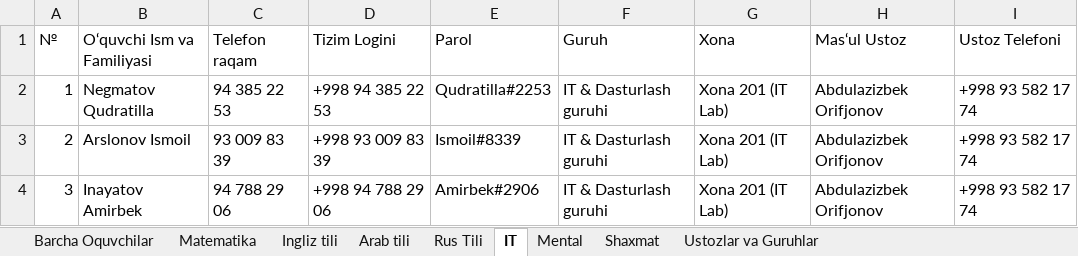
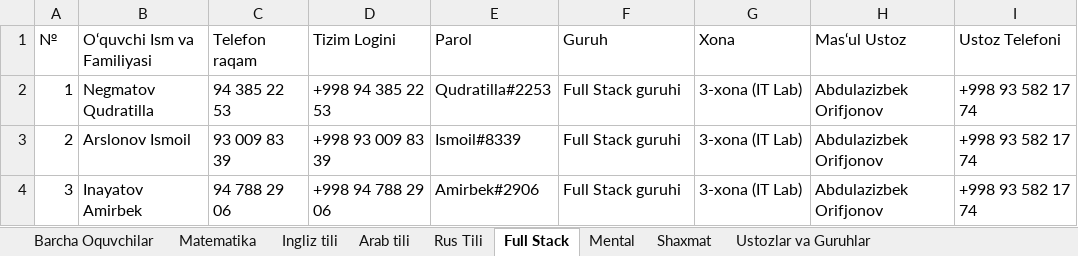
Before and after one commit to AbdulazizOrifjonov/EDUCO_LMS, an Excel workbook: EDUCO_LMS_Oquvchilar_Login_Parol.xlsx, sheet Full Stack, drawn as a sheet; values as stored, in another font and other column widths than the file's, no borders; the diff names each change by its address in the sheet, - before the commit and + after, or states it on an @@ line.

Commit message:
fix(ui): uniform cta button heights, clean mobile editor layout without duplicate action bars, and lock Full Stack teacher group

```diff
--- a/EDUCO_LMS_Oquvchilar_Login_Parol.xlsx (sheet Full Stack)
+++ b/EDUCO_LMS_Oquvchilar_Login_Parol.xlsx (sheet Full Stack)
-sheet tab: IT
+sheet tab: Full Stack
-F2:F4 (Guruh): IT & Dasturlash guruhi
+F2:F4 (Guruh): Full Stack guruhi
-G2:G4 (Xona): Xona 201 (IT Lab)
+G2:G4 (Xona): 3-xona (IT Lab)
```
Also changed, not shown: sheet Ustozlar va Guruhlar, sheet Barcha Oquvchilar, public/downloads/EDUCO_LMS_Oquvchilar_Login_Parol.xlsx, 6 other files.
